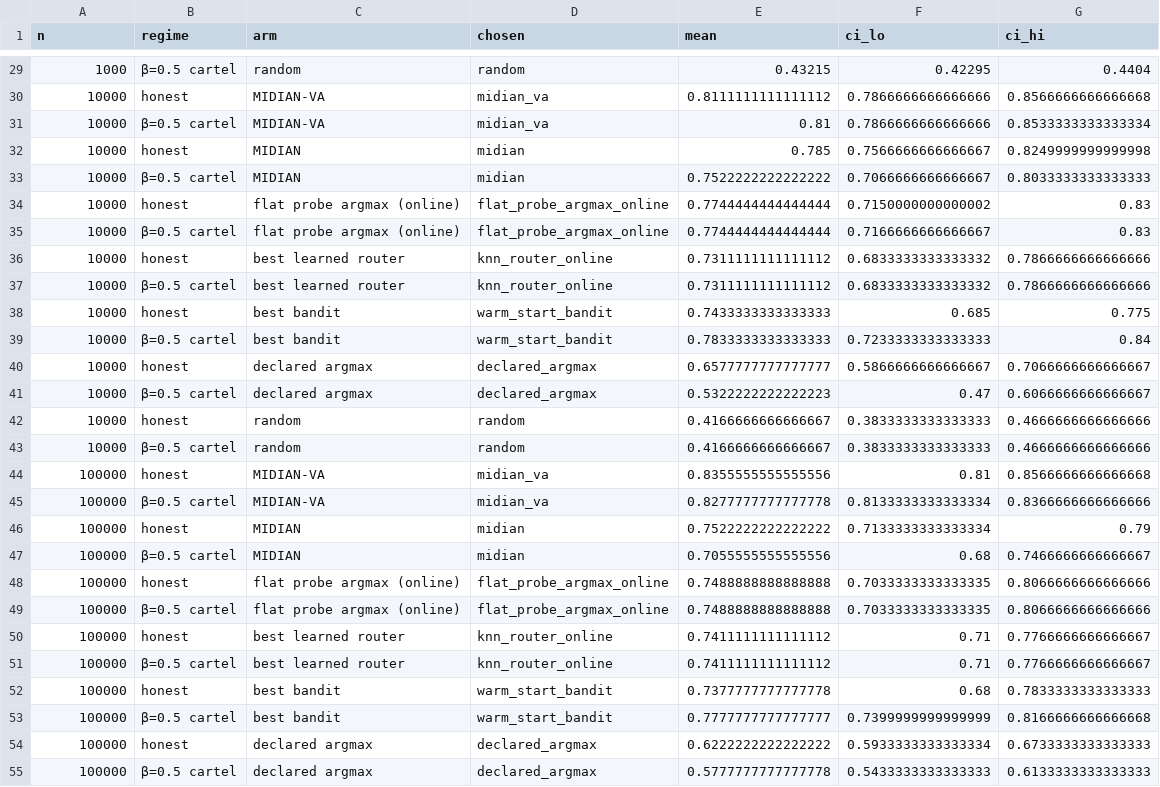
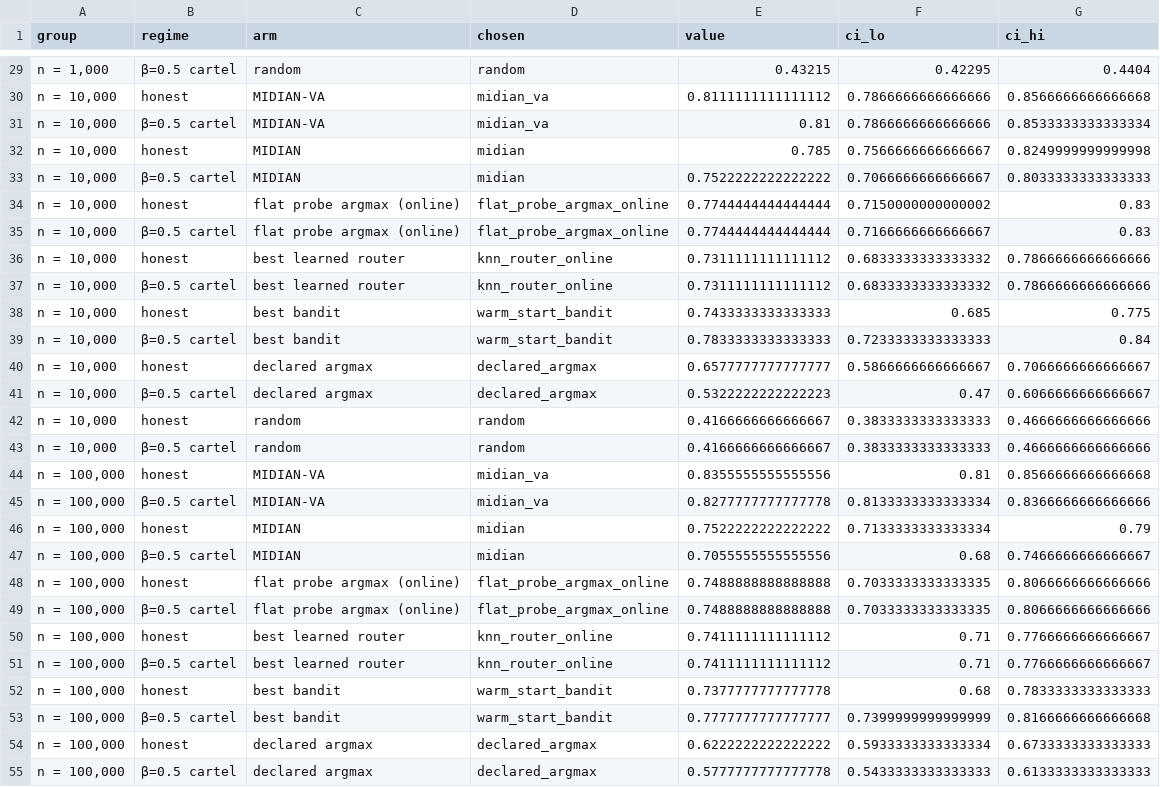
Before and after one commit to rsiegemit/midian-web, a CSV file: figures/condensed_sample/A_live_headline.csv, drawn as a sheet; only a part is shown, gaps mark what is left out; the diff covers the shown part only.

```diff
--- a/figures/condensed_sample/A_live_headline.csv
+++ b/figures/condensed_sample/A_live_headline.csv
@@ -1 +1 @@
-n,regime,arm,chosen,mean,ci_lo,ci_hi
+group,regime,arm,chosen,value,ci_lo,ci_hi
@@ -29,27 +29,27 @@ n,regime,arm,chosen,mean,ci_lo,ci_hi
-1000,β=0.5 cartel,random,random,0.43215,0.42295,0.4404
-10000,honest,MIDIAN-VA,midian_va,0.8111111111111112,0.7866666666666666,0.8566666666666668
-10000,β=0.5 cartel,MIDIAN-VA,midian_va,0.81,0.7866666666666666,0.8533333333333334
-10000,honest,MIDIAN,midian,0.785,0.7566666666666667,0.8249999999999998
-10000,β=0.5 cartel,MIDIAN,midian,0.7522222222222222,0.7066666666666667,0.8033333333333333
-10000,honest,flat probe argmax (online),flat_probe_argmax_online,0.7744444444444444,0.7150000000000002,0.83
-10000,β=0.5 cartel,flat probe argmax (online),flat_probe_argmax_online,0.7744444444444444,0.7166666666666667,0.83
-10000,honest,best learned router,knn_router_online,0.7311111111111112,0.6833333333333332,0.7866666666666666
-10000,β=0.5 cartel,best learned router,knn_router_online,0.7311111111111112,0.6833333333333332,0.7866666666666666
-10000,honest,best bandit,warm_start_bandit,0.7433333333333333,0.685,0.775
-10000,β=0.5 cartel,best bandit,warm_start_bandit,0.7833333333333333,0.7233333333333333,0.84
-10000,honest,declared argmax,declared_argmax,0.6577777777777777,0.5866666666666667,0.7066666666666667
-10000,β=0.5 cartel,declared argmax,declared_argmax,0.5322222222222223,0.47,0.6066666666666667
-10000,honest,random,random,0.4166666666666667,0.3833333333333333,0.4666666666666666
-10000,β=0.5 cartel,random,random,0.4166666666666667,0.3833333333333333,0.4666666666666666
-100000,honest,MIDIAN-VA,midian_va,0.8355555555555556,0.81,0.8566666666666668
-100000,β=0.5 cartel,MIDIAN-VA,midian_va,0.8277777777777778,0.8133333333333334,0.8366666666666666
-100000,honest,MIDIAN,midian,0.7522222222222222,0.7133333333333334,0.79
-100000,β=0.5 cartel,MIDIAN,midian,0.7055555555555556,0.68,0.7466666666666667
-100000,honest,flat probe argmax (online),flat_probe_argmax_online,0.7488888888888888,0.7033333333333335,0.8066666666666666
-100000,β=0.5 cartel,flat probe argmax (online),flat_probe_argmax_online,0.7488888888888888,0.7033333333333335,0.8066666666666666
-100000,honest,best learned router,knn_router_online,0.7411111111111112,0.71,0.7766666666666667
-100000,β=0.5 cartel,best learned router,knn_router_online,0.7411111111111112,0.71,0.7766666666666667
-100000,honest,best bandit,warm_start_bandit,0.7377777777777778,0.68,0.7833333333333333
-100000,β=0.5 cartel,best bandit,warm_start_bandit,0.7777777777777777,0.7399999999999999,0.8166666666666668
-100000,honest,declared argmax,declared_argmax,0.6222222222222222,0.5933333333333334,0.6733333333333333
-100000,β=0.5 cartel,declared argmax,declared_argmax,0.5777777777777778,0.5433333333333333,0.6133333333333333
+"n = 1,000",β=0.5 cartel,random,random,0.43215,0.42295,0.4404
+"n = 10,000",honest,MIDIAN-VA,midian_va,0.8111111111111112,0.7866666666666666,0.8566666666666668
+"n = 10,000",β=0.5 cartel,MIDIAN-VA,midian_va,0.81,0.7866666666666666,0.8533333333333334
+"n = 10,000",honest,MIDIAN,midian,0.785,0.7566666666666667,0.8249999999999998
+"n = 10,000",β=0.5 cartel,MIDIAN,midian,0.7522222222222222,0.7066666666666667,0.8033333333333333
+"n = 10,000",honest,flat probe argmax (online),flat_probe_argmax_online,0.7744444444444444,0.7150000000000002,0.83
+"n = 10,000",β=0.5 cartel,flat probe argmax (online),flat_probe_argmax_online,0.7744444444444444,0.7166666666666667,0.83
+"n = 10,000",honest,best learned router,knn_router_online,0.7311111111111112,0.6833333333333332,0.7866666666666666
+"n = 10,000",β=0.5 cartel,best learned router,knn_router_online,0.7311111111111112,0.6833333333333332,0.7866666666666666
+"n = 10,000",honest,best bandit,warm_start_bandit,0.7433333333333333,0.685,0.775
+"n = 10,000",β=0.5 cartel,best bandit,warm_start_bandit,0.7833333333333333,0.7233333333333333,0.84
+"n = 10,000",honest,declared argmax,declared_argmax,0.6577777777777777,0.5866666666666667,0.7066666666666667
+"n = 10,000",β=0.5 cartel,declared argmax,declared_argmax,0.5322222222222223,0.47,0.6066666666666667
+"n = 10,000",honest,random,random,0.4166666666666667,0.3833333333333333,0.4666666666666666
+"n = 10,000",β=0.5 cartel,random,random,0.4166666666666667,0.3833333333333333,0.4666666666666666
+"n = 100,000",honest,MIDIAN-VA,midian_va,0.8355555555555556,0.81,0.8566666666666668
+"n = 100,000",β=0.5 cartel,MIDIAN-VA,midian_va,0.8277777777777778,0.8133333333333334,0.8366666666666666
+"n = 100,000",honest,MIDIAN,midian,0.7522222222222222,0.7133333333333334,0.79
+"n = 100,000",β=0.5 cartel,MIDIAN,midian,0.7055555555555556,0.68,0.7466666666666667
+"n = 100,000",honest,flat probe argmax (online),flat_probe_argmax_online,0.7488888888888888,0.7033333333333335,0.8066666666666666
+"n = 100,000",β=0.5 cartel,flat probe argmax (online),flat_probe_argmax_online,0.7488888888888888,0.7033333333333335,0.8066666666666666
+"n = 100,000",honest,best learned router,knn_router_online,0.7411111111111112,0.71,0.7766666666666667
+"n = 100,000",β=0.5 cartel,best learned router,knn_router_online,0.7411111111111112,0.71,0.7766666666666667
+"n = 100,000",honest,best bandit,warm_start_bandit,0.7377777777777778,0.68,0.7833333333333333
+"n = 100,000",β=0.5 cartel,best bandit,warm_start_bandit,0.7777777777777777,0.7399999999999999,0.8166666666666668
+"n = 100,000",honest,declared argmax,declared_argmax,0.6222222222222222,0.5933333333333334,0.6733333333333333
+"n = 100,000",β=0.5 cartel,declared argmax,declared_argmax,0.5777777777777778,0.5433333333333333,0.6133333333333333
```
Also changed, not shown: 29 edited cells elsewhere in this file, 7 other files.
